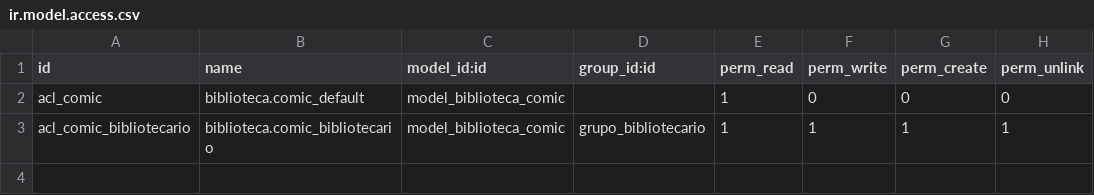
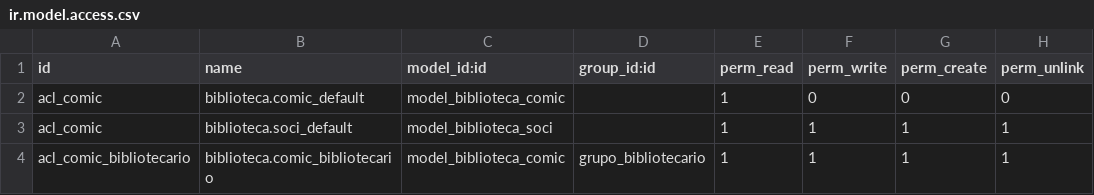
Before and after one commit to sud0cs/odoo_addons, a CSV file: comic/security/ir.model.access.csv, drawn as a sheet.

Commit message:
comics

```diff
--- a/comic/security/ir.model.access.csv
+++ b/comic/security/ir.model.access.csv
@@ -2,2 +2,3 @@ id,name,model_id:id,group_id:id,perm_read,perm_write,perm_create,perm_unlink
 acl_comic,biblioteca.comic_default,model_biblioteca_comic,,1,0,0,0
+acl_comic,biblioteca.soci_default,model_biblioteca_soci,,1,1,1,1
 acl_comic_bibliotecario,biblioteca.comic_bibliotecario,model_biblioteca_comic,grupo_bibliotecario,1,1,1,1
```
Also changed, not shown: 5 other files.
